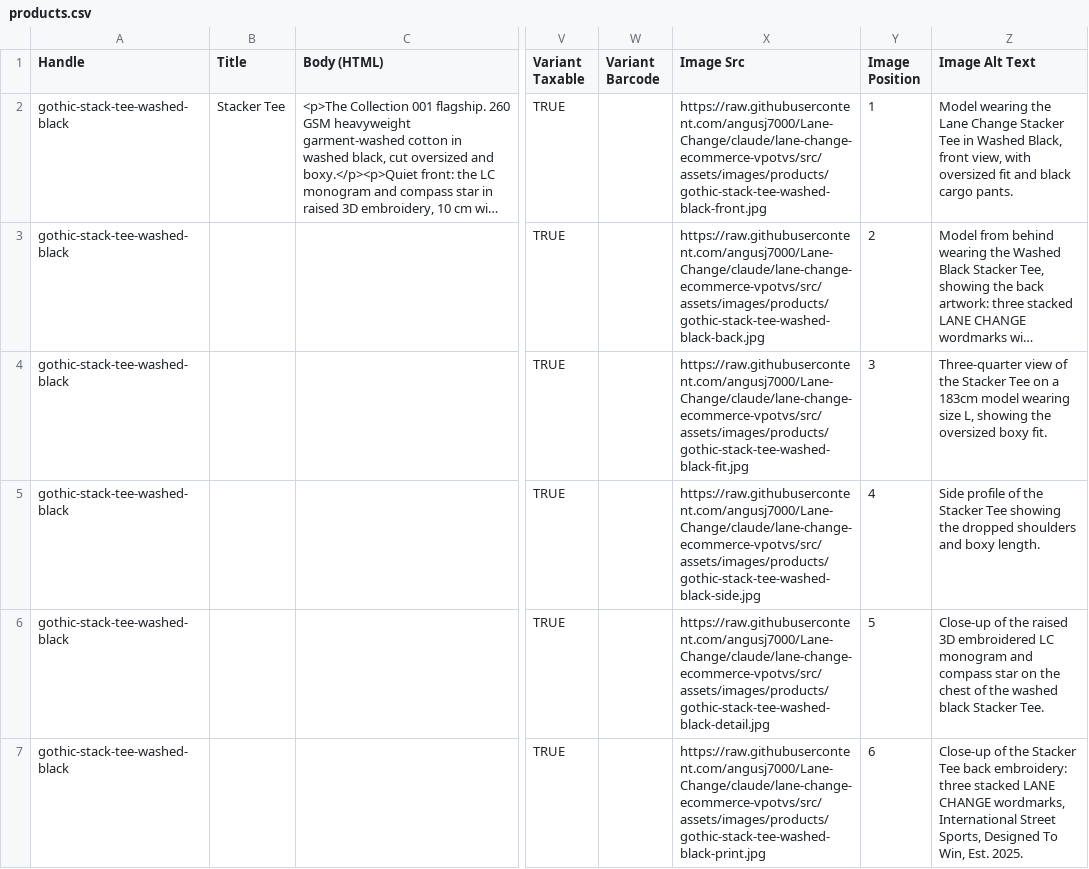
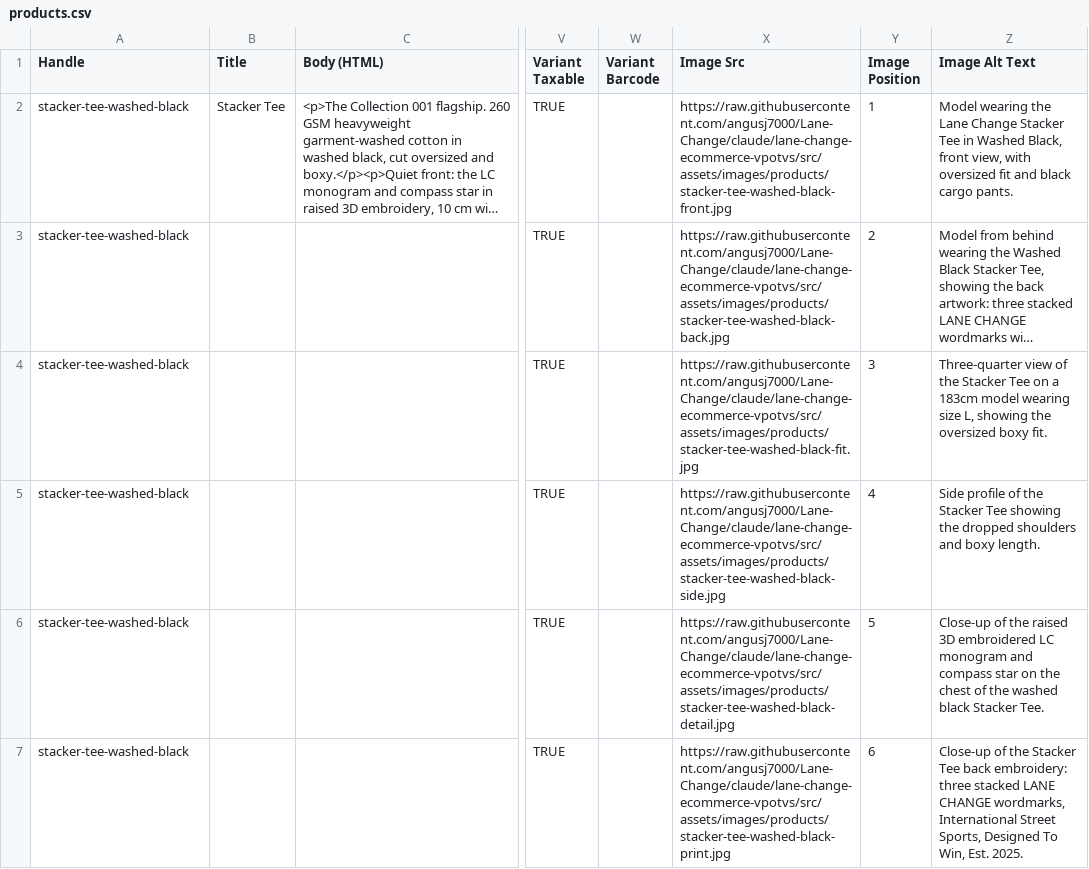
Before and after one commit to angusj7000/Lane-Change, a CSV file: shopify/products.csv, drawn as a sheet; only a part is shown, gaps mark what is left out; long unchanged cells end in …; the diff covers the shown part only; the diff names each change by its address in the sheet, - before the commit and + after, or states it on an @@ line.

```diff
--- a/shopify/products.csv
+++ b/shopify/products.csv
-A2:A7 (Handle): gothic-stack-tee-washed-black
+A2:A7 (Handle): stacker-tee-washed-black
-X2 (Image Src): https://raw.githubusercontent.com/angusj7000/Lane-Change/claude/lane-change-ecommerce-vpotvs/src/assets/images/products/gothic-stack-tee-washed-black-front.jpg
+X2 (Image Src): https://raw.githubusercontent.com/angusj7000/Lane-Change/claude/lane-change-ecommerce-vpotvs/src/assets/images/products/stacker-tee-washed-black-front.jpg
-X3 (Image Src): https://raw.githubusercontent.com/angusj7000/Lane-Change/claude/lane-change-ecommerce-vpotvs/src/assets/images/products/gothic-stack-tee-washed-black-back.jpg
+X3 (Image Src): https://raw.githubusercontent.com/angusj7000/Lane-Change/claude/lane-change-ecommerce-vpotvs/src/assets/images/products/stacker-tee-washed-black-back.jpg
-X4 (Image Src): https://raw.githubusercontent.com/angusj7000/Lane-Change/claude/lane-change-ecommerce-vpotvs/src/assets/images/products/gothic-stack-tee-washed-black-fit.jpg
+X4 (Image Src): https://raw.githubusercontent.com/angusj7000/Lane-Change/claude/lane-change-ecommerce-vpotvs/src/assets/images/products/stacker-tee-washed-black-fit.jpg
-X5 (Image Src): https://raw.githubusercontent.com/angusj7000/Lane-Change/claude/lane-change-ecommerce-vpotvs/src/assets/images/products/gothic-stack-tee-washed-black-side.jpg
+X5 (Image Src): https://raw.githubusercontent.com/angusj7000/Lane-Change/claude/lane-change-ecommerce-vpotvs/src/assets/images/products/stacker-tee-washed-black-side.jpg
-X6 (Image Src): https://raw.githubusercontent.com/angusj7000/Lane-Change/claude/lane-change-ecommerce-vpotvs/src/assets/images/products/gothic-stack-tee-washed-black-detail.jpg
+X6 (Image Src): https://raw.githubusercontent.com/angusj7000/Lane-Change/claude/lane-change-ecommerce-vpotvs/src/assets/images/products/stacker-tee-washed-black-detail.jpg
-X7 (Image Src): https://raw.githubusercontent.com/angusj7000/Lane-Change/claude/lane-change-ecommerce-vpotvs/src/assets/images/products/gothic-stack-tee-washed-black-print.jpg
+X7 (Image Src): https://raw.githubusercontent.com/angusj7000/Lane-Change/claude/lane-change-ecommerce-vpotvs/src/assets/images/products/stacker-tee-washed-black-print.jpg
```
Also changed, not shown: 52 edited cells elsewhere in this file, 35 other files.
